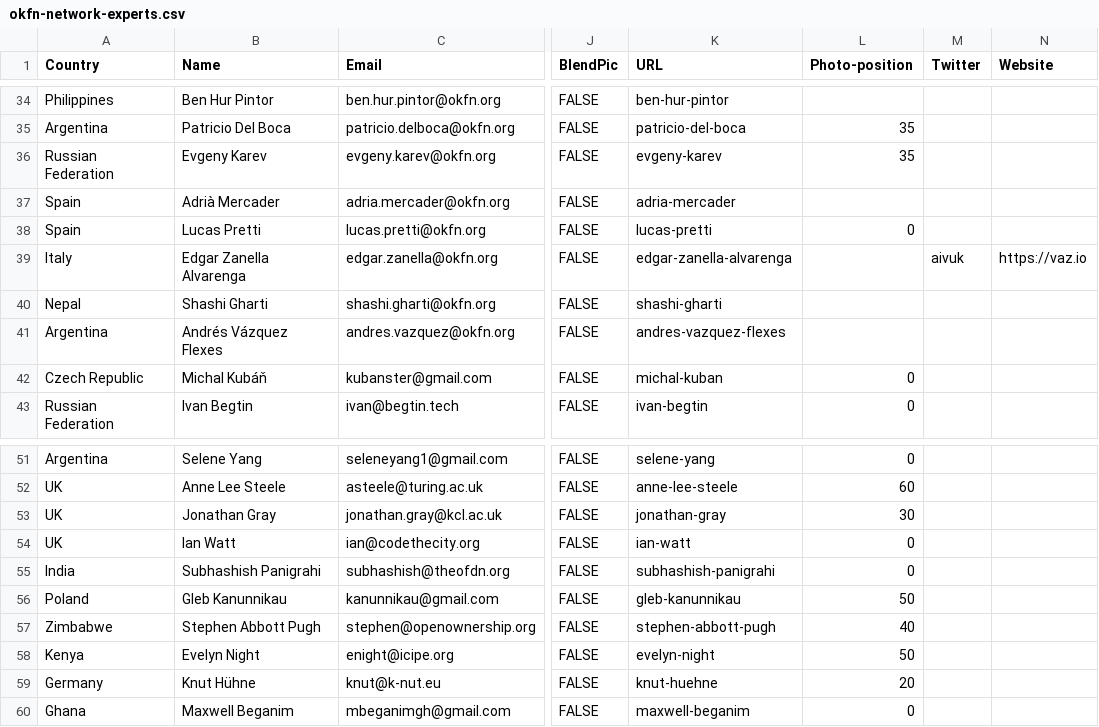
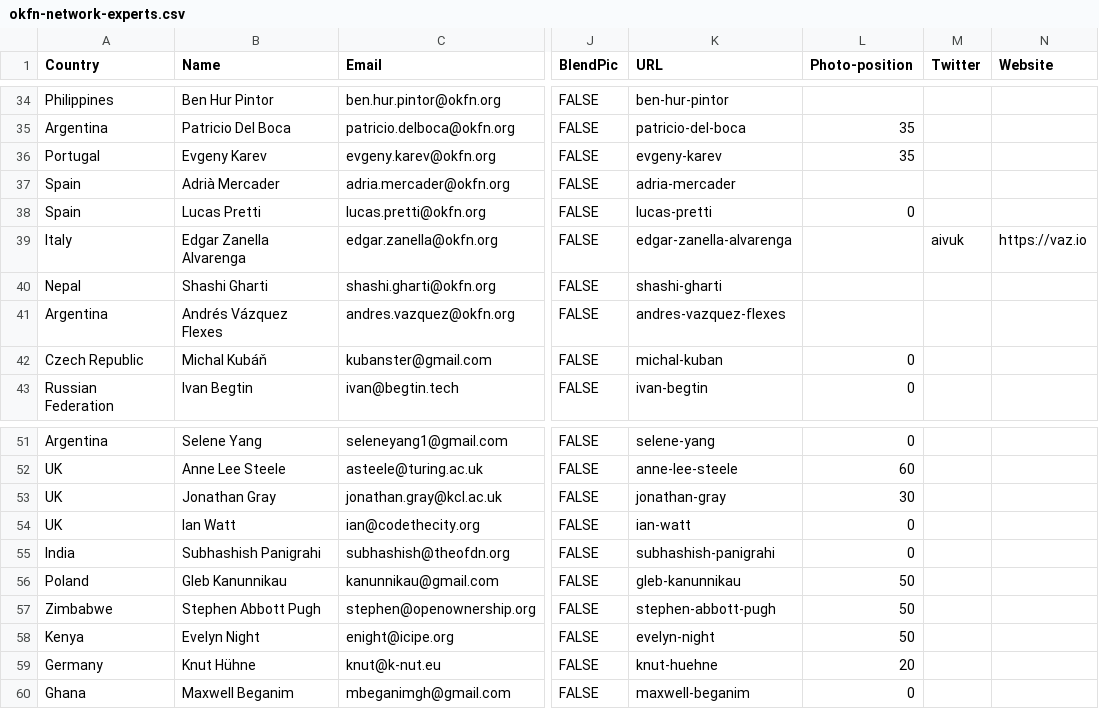
Before and after one commit to okfn/network, a CSV file: okfn-network-experts.csv, drawn as a sheet; only a part is shown, gaps mark what is left out; the diff covers the shown part only; the diff names each change by its address in the sheet, - before the commit and + after, or states it on an @@ line.

```diff
--- a/okfn-network-experts.csv
+++ b/okfn-network-experts.csv
-A36 (Country): Russian Federation
+A36 (Country): Portugal
-L57 (Photo-position): 40
+L57 (Photo-position): 50
```
Also changed, not shown: 1 added row and 10 edited cells elsewhere in this file.
